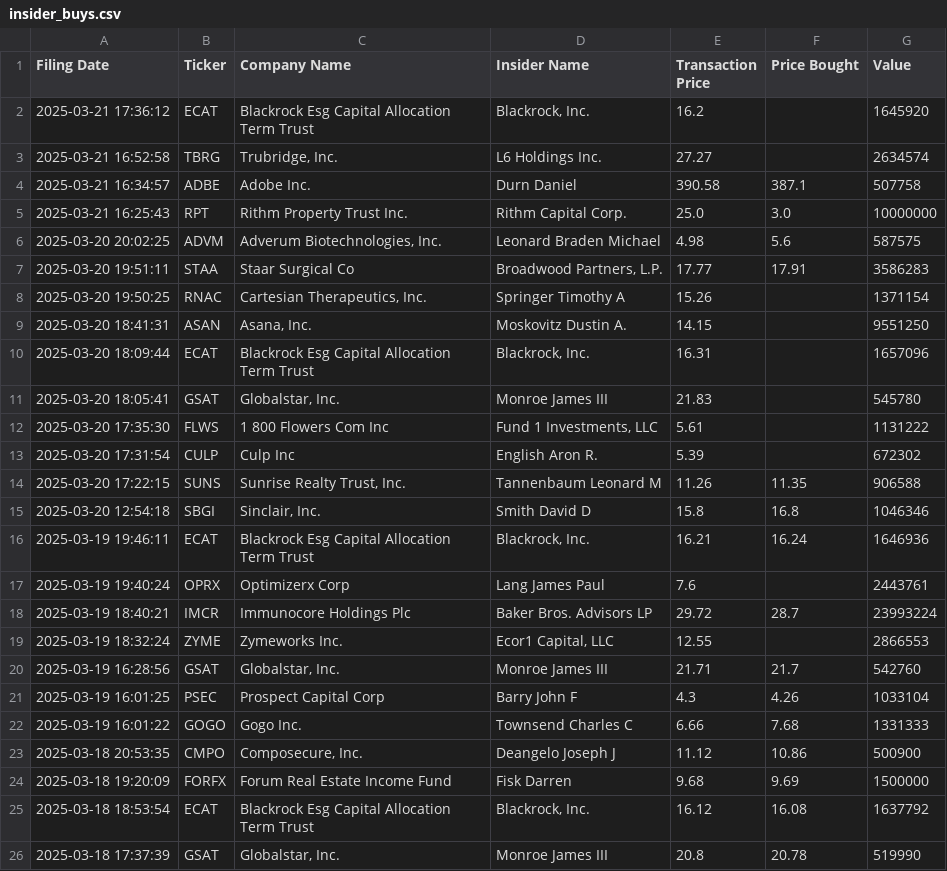
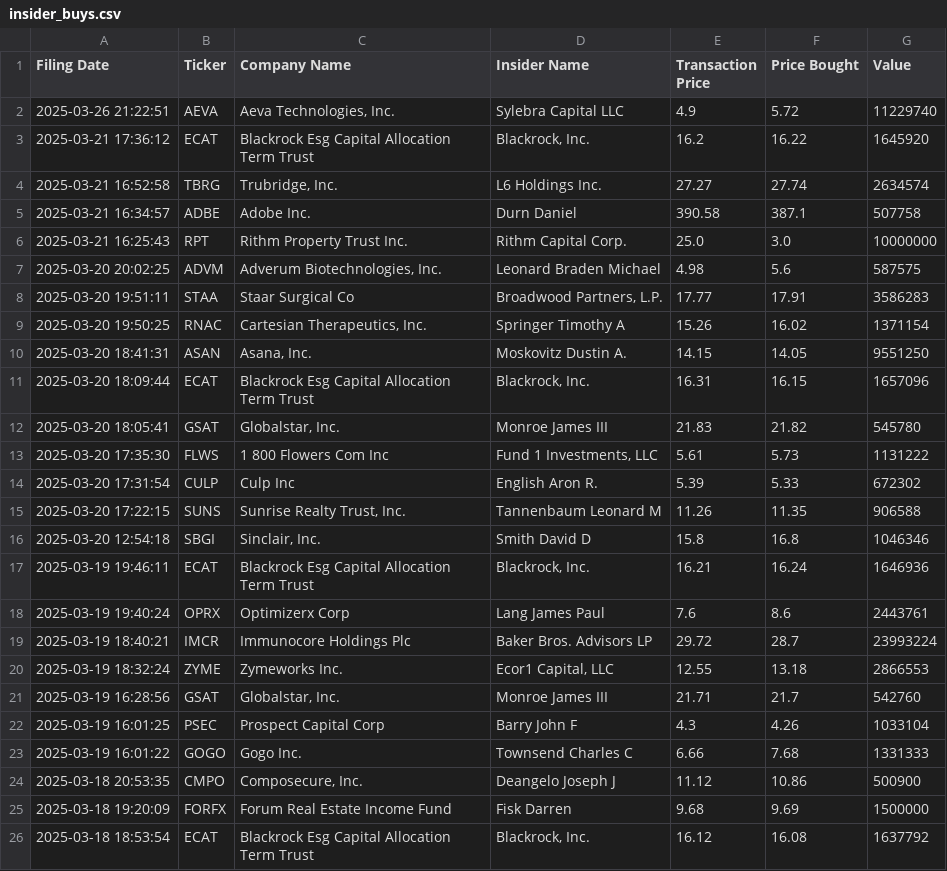
Before and after one commit to avillanuevak/Insider_Trades, a CSV file: Scraping/insider_buys.csv, drawn as a sheet; only a part is shown; the shorter side is filled out with more unchanged rows.

```diff
--- a/Scraping/insider_buys.csv
+++ b/Scraping/insider_buys.csv
@@ -1,4 +1,5 @@
 Filing Date,Ticker,Company Name,Insider Name,Transaction Price,Price Bought,Value
-2025-03-21 17:36:12,ECAT,Blackrock Esg Capital Allocation Term Trust,"Blackrock, Inc.",16.2,,1645920
-2025-03-21 16:52:58,TBRG,"Trubridge, Inc.",L6 Holdings Inc.,27.27,,2634574
+2025-03-26 21:22:51,AEVA,"Aeva Technologies, Inc.",Sylebra Capital LLC,4.9,5.72,11229740
+2025-03-21 17:36:12,ECAT,Blackrock Esg Capital Allocation Term Trust,"Blackrock, Inc.",16.2,16.22,1645920
+2025-03-21 16:52:58,TBRG,"Trubridge, Inc.",L6 Holdings Inc.,27.27,27.74,2634574
 2025-03-21 16:34:57,ADBE,Adobe Inc.,Durn Daniel,390.58,387.1,507758
@@ -7,8 +8,8 @@ Filing Date,Ticker,Company Name,Insider Name,Transaction Price,Price Bought,Valu
 2025-03-20 19:51:11,STAA,Staar Surgical Co,"Broadwood Partners, L.P.",17.77,17.91,3586283
-2025-03-20 19:50:25,RNAC,"Cartesian Therapeutics, Inc.",Springer Timothy A,15.26,,1371154
-2025-03-20 18:41:31,ASAN,"Asana, Inc.",Moskovitz Dustin A.,14.15,,9551250
-2025-03-20 18:09:44,ECAT,Blackrock Esg Capital Allocation Term Trust,"Blackrock, Inc.",16.31,,1657096
-2025-03-20 18:05:41,GSAT,"Globalstar, Inc.",Monroe James III,21.83,,545780
-2025-03-20 17:35:30,FLWS,1 800 Flowers Com Inc,"Fund 1 Investments, LLC",5.61,,1131222
-2025-03-20 17:31:54,CULP,Culp Inc,English Aron R.,5.39,,672302
+2025-03-20 19:50:25,RNAC,"Cartesian Therapeutics, Inc.",Springer Timothy A,15.26,16.02,1371154
+2025-03-20 18:41:31,ASAN,"Asana, Inc.",Moskovitz Dustin A.,14.15,14.05,9551250
+2025-03-20 18:09:44,ECAT,Blackrock Esg Capital Allocation Term Trust,"Blackrock, Inc.",16.31,16.15,1657096
+2025-03-20 18:05:41,GSAT,"Globalstar, Inc.",Monroe James III,21.83,21.82,545780
+2025-03-20 17:35:30,FLWS,1 800 Flowers Com Inc,"Fund 1 Investments, LLC",5.61,5.73,1131222
+2025-03-20 17:31:54,CULP,Culp Inc,English Aron R.,5.39,5.33,672302
 2025-03-20 17:22:15,SUNS,"Sunrise Realty Trust, Inc.",Tannenbaum Leonard M,11.26,11.35,906588
@@ -16,5 +17,5 @@ Filing Date,Ticker,Company Name,Insider Name,Transaction Price,Price Bought,Valu
 2025-03-19 19:46:11,ECAT,Blackrock Esg Capital Allocation Term Trust,"Blackrock, Inc.",16.21,16.24,1646936
-2025-03-19 19:40:24,OPRX,Optimizerx Corp,Lang James Paul,7.6,,2443761
+2025-03-19 19:40:24,OPRX,Optimizerx Corp,Lang James Paul,7.6,8.6,2443761
 2025-03-19 18:40:21,IMCR,Immunocore Holdings Plc,Baker Bros. Advisors LP,29.72,28.7,23993224
-2025-03-19 18:32:24,ZYME,Zymeworks Inc.,"Ecor1 Capital, LLC",12.55,,2866553
+2025-03-19 18:32:24,ZYME,Zymeworks Inc.,"Ecor1 Capital, LLC",12.55,13.18,2866553
 2025-03-19 16:28:56,GSAT,"Globalstar, Inc.",Monroe James III,21.71,21.7,542760
```
Also changed, not shown: Scraping/insider_buys_analysis.csv, 3 other files.
